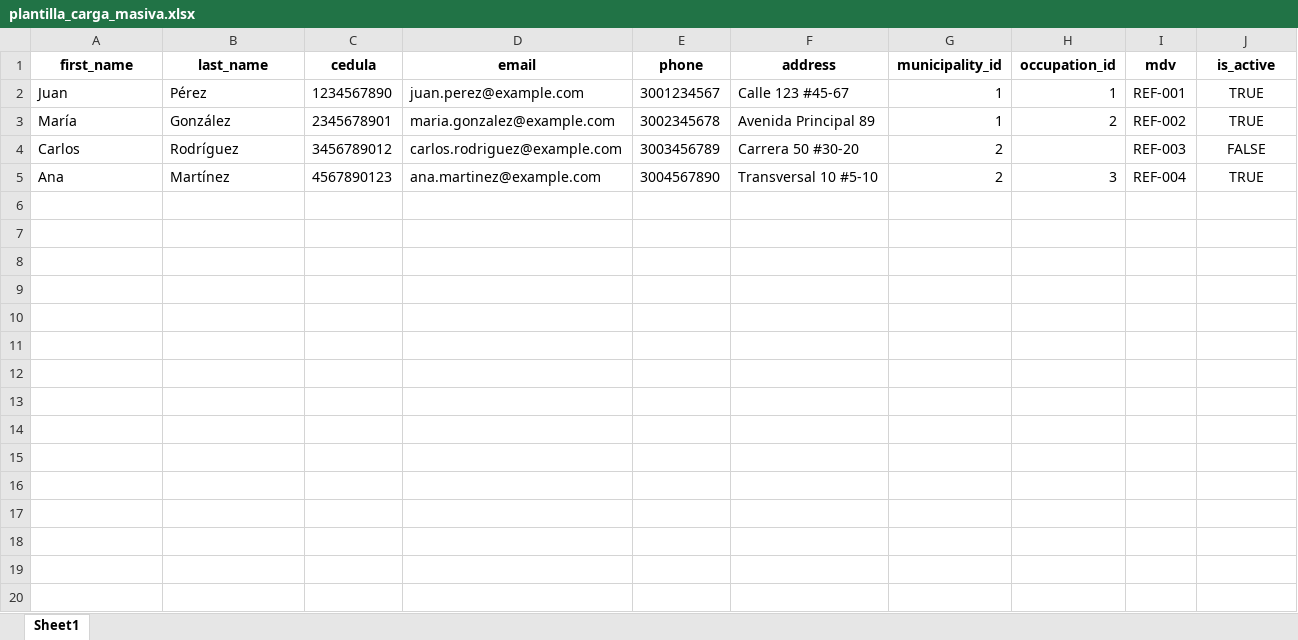
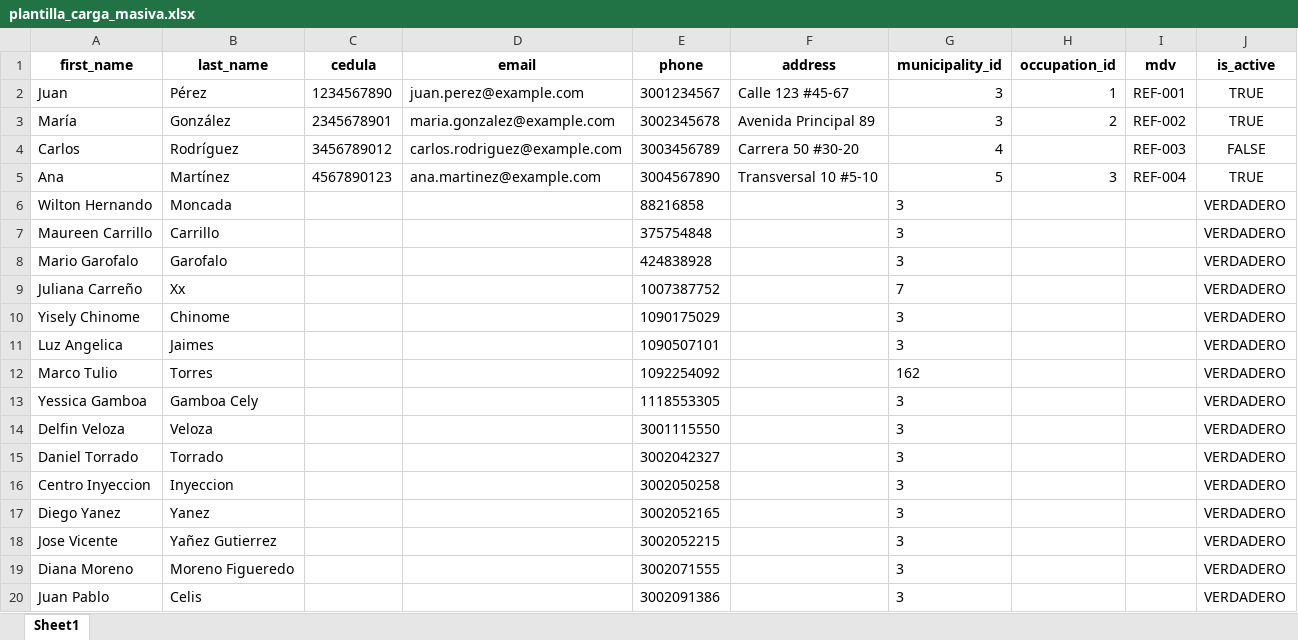
Before and after one commit to suagoia2025-ui/SILP, an Excel workbook: silp_backend/plantilla_carga_masiva.xlsx, sheet Sheet1, drawn as a sheet; only a part is shown; values as stored, in another font and other column widths than the file's, no borders; the diff covers the shown part only; the diff names each change by its address in the sheet, - before the commit and + after, or states it on an @@ line.

Commit message:
feat: Dockerización completa, limpieza de código y mejoras en visualización
- Dockerización completa del proyecto:
  * Dockerfiles para backend y frontend
  * docker-compose.yml para desarrollo
  * docker-compose.prod.yml para producción
  * docker-compose.localdb.yml para usar BD local
  * Configuración de Nginx para frontend
  * Scripts de sincronización de BD

- Limpieza de código:
  * Eliminados componentes obsoletos (Dashboard.jsx, UserManagement.jsx)
  * Eliminados imports no utilizados
  * Reemplazados print() por logging en backend
  * Eliminados comentarios y código de debug innecesarios
  * Reorganizados imports

- Mejoras en visualización de red:
  * Controles 'Centrar Vista' y 'Mostrar Mapa' en centro superior del canvas
  * Mejorado componente ContactDetail con más información
  * Correcciones en ContactsPage (imports, manejo de errores)

- Configuración:
  * Centralización de URLs API en config.js
  * Scripts de inicialización de BD
  * Migración SQL para columna cedula
  * Documentación actualizada (DOCKER.md, README_SYNC_DB.md)

- Backend:
  * Mejoras en logging (email_utils.py)
  * Limpieza de código de debug
  * Optimización de imports

```diff
--- a/silp_backend/plantilla_carga_masiva.xlsx (sheet Sheet1)
+++ b/silp_backend/plantilla_carga_masiva.xlsx (sheet Sheet1)
-G2:G3 (municipality_id): 1
+G2:G3 (municipality_id): 3
-G4 (municipality_id): 2
+G4 (municipality_id): 4
-G5 (municipality_id): 2
+G5 (municipality_id): 5
+row 6: Wilton Hernando | Moncada |  |  | 88216858 |  | 3 |  |  | VERDADERO
+row 7: Maureen Carrillo | Carrillo |  |  | 375754848 |  | 3 |  |  | VERDADERO
+row 8: Mario Garofalo | Garofalo |  |  | 424838928 |  | 3 |  |  | VERDADERO
+row 9: Juliana Carreño | Xx |  |  | 1007387752 |  | 7 |  |  | VERDADERO
+row 10: Yisely Chinome | Chinome |  |  | 1090175029 |  | 3 |  |  | VERDADERO
+row 11: Luz Angelica | Jaimes |  |  | 1090507101 |  | 3 |  |  | VERDADERO
+row 12: Marco Tulio | Torres |  |  | 1092254092 |  | 162 |  |  | VERDADERO
+row 13: Yessica Gamboa | Gamboa Cely |  |  | 1118553305 |  | 3 |  |  | VERDADERO
+row 14: Delfin Veloza | Veloza |  |  | 3001115550 |  | 3 |  |  | VERDADERO
+row 15: Daniel Torrado | Torrado |  |  | 3002042327 |  | 3 |  |  | VERDADERO
+row 16: Centro Inyeccion | Inyeccion |  |  | 3002050258 |  | 3 |  |  | VERDADERO
+row 17: Diego Yanez | Yanez |  |  | 3002052165 |  | 3 |  |  | VERDADERO
+row 18: Jose Vicente | Yañez Gutierrez |  |  | 3002052215 |  | 3 |  |  | VERDADERO
+row 19: Diana Moreno | Moreno Figueredo |  |  | 3002071555 |  | 3 |  |  | VERDADERO
+row 20: Juan Pablo | Celis |  |  | 3002091386 |  | 3 |  |  | VERDADERO
```
Also changed, not shown: 84 added rows elsewhere in this sheet, 40 other files.
